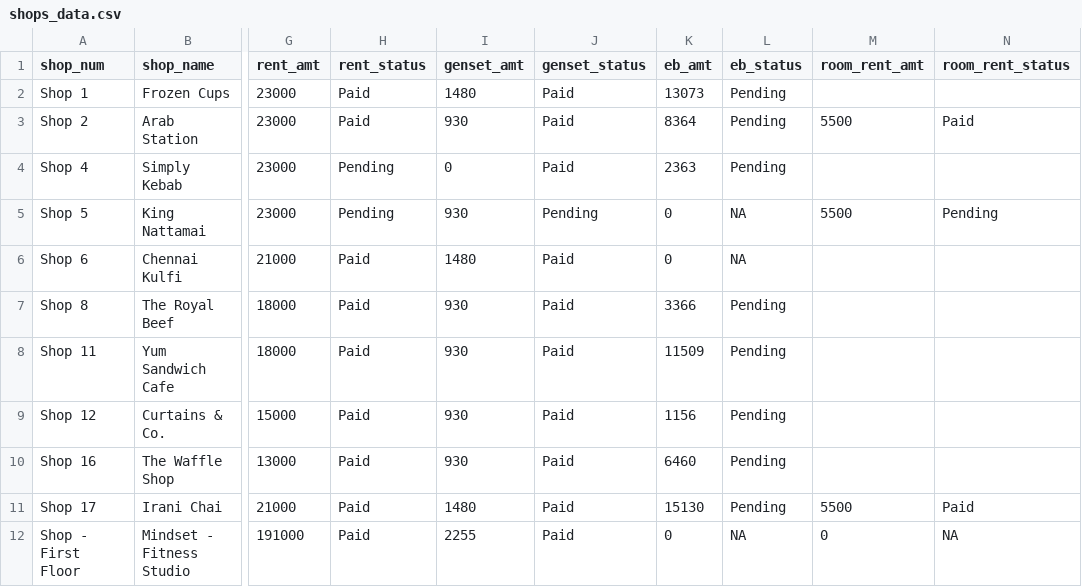
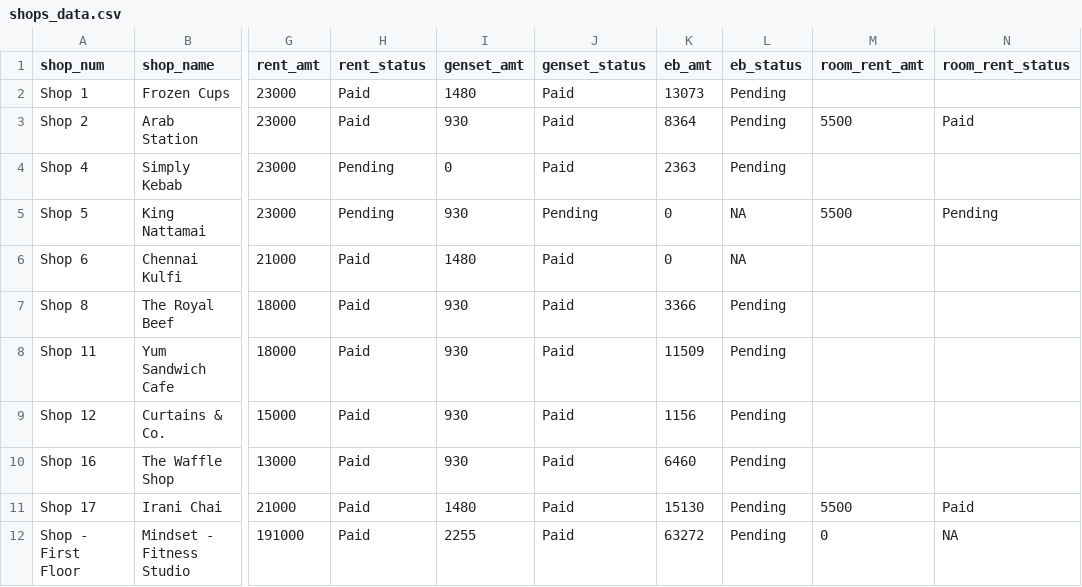
Before and after one commit to lak2048/Thalambur_FoodStreet_Payment_Dashboard, a CSV file: shops_data.csv, drawn as a sheet; only a part is shown, gaps mark what is left out; the diff names each change by its address in the sheet, - before the commit and + after, or states it on an @@ line.

Commit message:
Update shops_data.csv

```diff
--- a/shops_data.csv
+++ b/shops_data.csv
-K12 (eb_amt): 0
+K12 (eb_amt): 63272
-L12 (eb_status): NA
+L12 (eb_status): Pending
```
